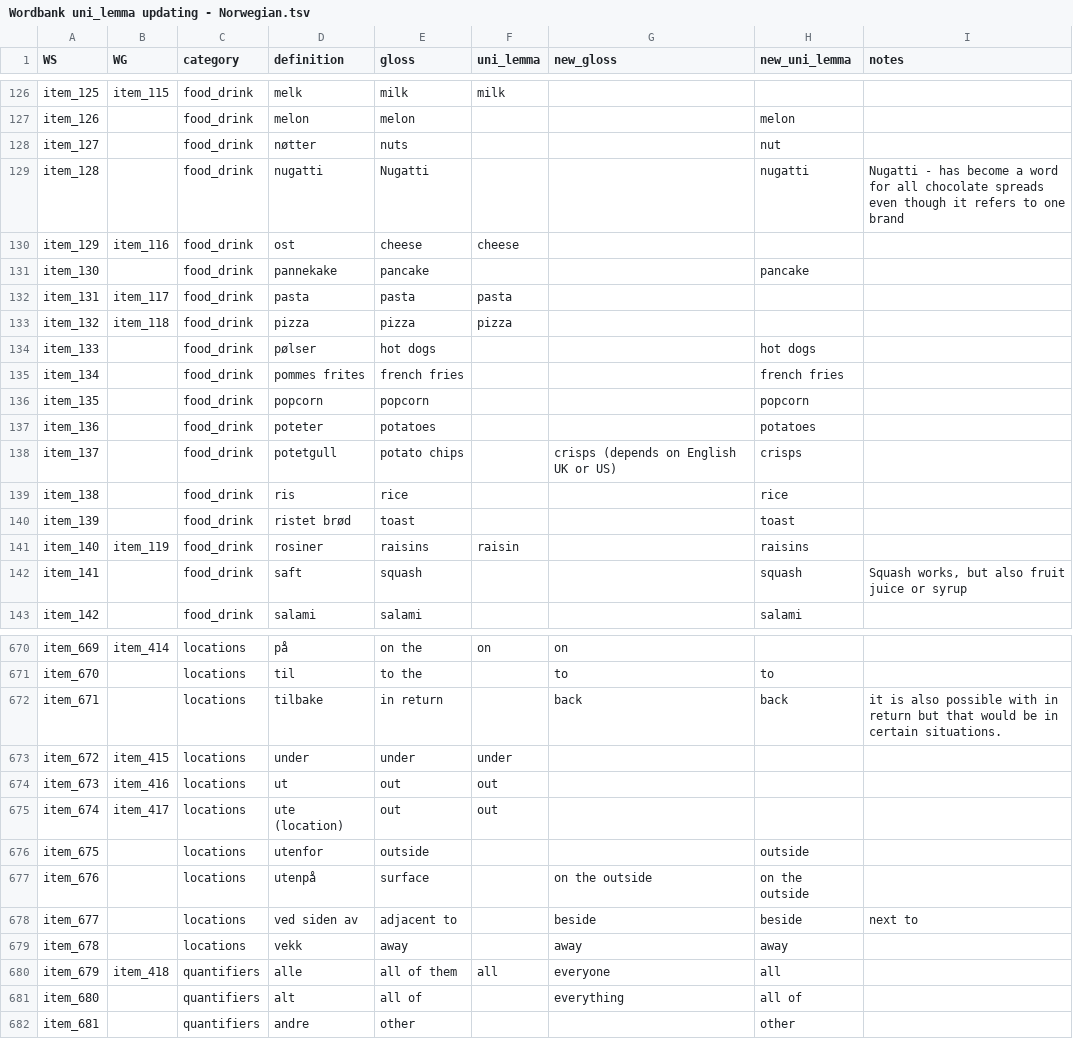
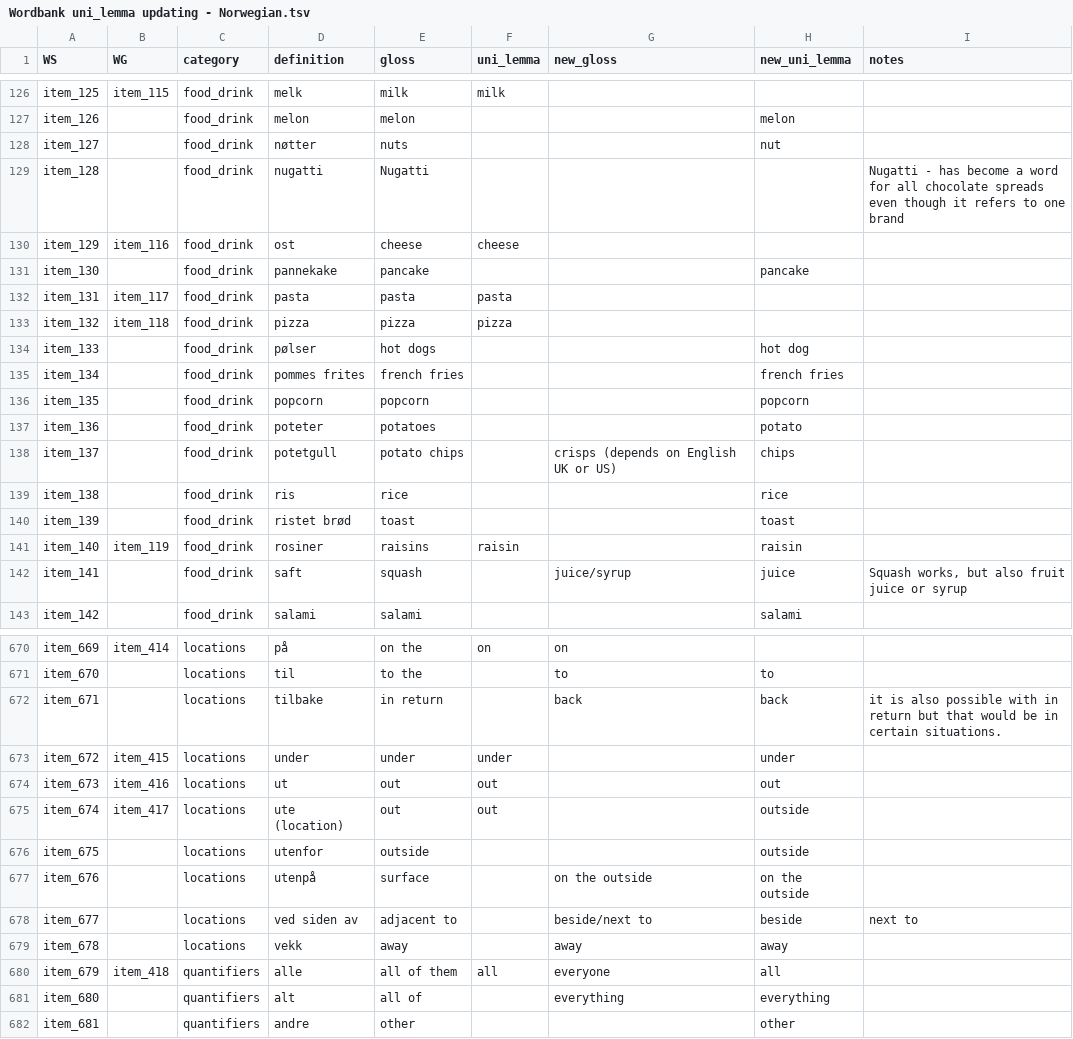
Before and after one commit to langcog/update_unilemmas, a TSV file: updated_unilemmas/Wordbank uni_lemma updating - Norwegian.tsv, drawn as a sheet; only a part is shown, gaps mark what is left out; the diff covers the shown part only.

Commit message:
updated Norwegian

```diff
--- a/updated_unilemmas/Wordbank uni_lemma updating - Norwegian.tsv
+++ b/updated_unilemmas/Wordbank uni_lemma updating - Norwegian.tsv
@@ -128,3 +128,3 @@ item_126		food_drink	melon	melon			melon
 item_127		food_drink	nøtter	nuts			nut	
-item_128		food_drink	nugatti	Nugatti			nugatti	Nugatti - has become a word for all chocolate spreads even though it refers to one brand
+item_128		food_drink	nugatti	Nugatti				Nugatti - has become a word for all chocolate spreads even though it refers to one brand
 item_129	item_116	food_drink	ost	cheese	cheese			
@@ -133,11 +133,11 @@ item_131	item_117	food_drink	pasta	pasta	pasta
 item_132	item_118	food_drink	pizza	pizza	pizza			
-item_133		food_drink	pølser	hot dogs			hot dogs	
+item_133		food_drink	pølser	hot dogs			hot dog	
 item_134		food_drink	pommes frites	french fries			french fries	
 item_135		food_drink	popcorn	popcorn			popcorn 	
-item_136		food_drink	poteter	potatoes			potatoes	
-item_137		food_drink	potetgull	potato chips		crisps (depends on English UK or US) 	crisps	
+item_136		food_drink	poteter	potatoes			potato	
+item_137		food_drink	potetgull	potato chips		crisps (depends on English UK or US) 	chips	
 item_138		food_drink	ris	rice			rice	
 item_139		food_drink	ristet brød	toast			toast	
-item_140	item_119	food_drink	rosiner	raisins	raisin		raisins	
-item_141		food_drink	saft	squash			squash 	Squash works, but also fruit juice or syrup
+item_140	item_119	food_drink	rosiner	raisins	raisin		raisin	
+item_141		food_drink	saft	squash		juice/syrup	juice	Squash works, but also fruit juice or syrup
 item_142		food_drink	salami	salami			salami 	
@@ -672,11 +672,11 @@ item_670		locations	til	to the		to 	to
 item_671		locations	tilbake	in return		back 	back 	it is also possible with in return but that would be in certain situations.
-item_672	item_415	locations	under	under	under			
-item_673	item_416	locations	ut	out	out			
-item_674	item_417	locations	ute (location)	out	out			
+item_672	item_415	locations	under	under	under		under	
+item_673	item_416	locations	ut	out	out		out	
+item_674	item_417	locations	ute (location)	out	out		outside	
 item_675		locations	utenfor	outside			outside	
 item_676		locations	utenpå	surface		on the outside 	on the outside	
-item_677		locations	ved siden av	adjacent to		beside 	beside	next to
+item_677		locations	ved siden av	adjacent to		beside/next to	beside	next to
 item_678		locations	vekk	away		away	away	
 item_679	item_418	quantifiers	alle	all of them	all	everyone 	all 	
-item_680		quantifiers	alt	all of		everything	all of 	
+item_680		quantifiers	alt	all of		everything	everything	
 item_681		quantifiers	andre	other			other	
```
Also changed, not shown: 68 edited cells elsewhere in this file.
